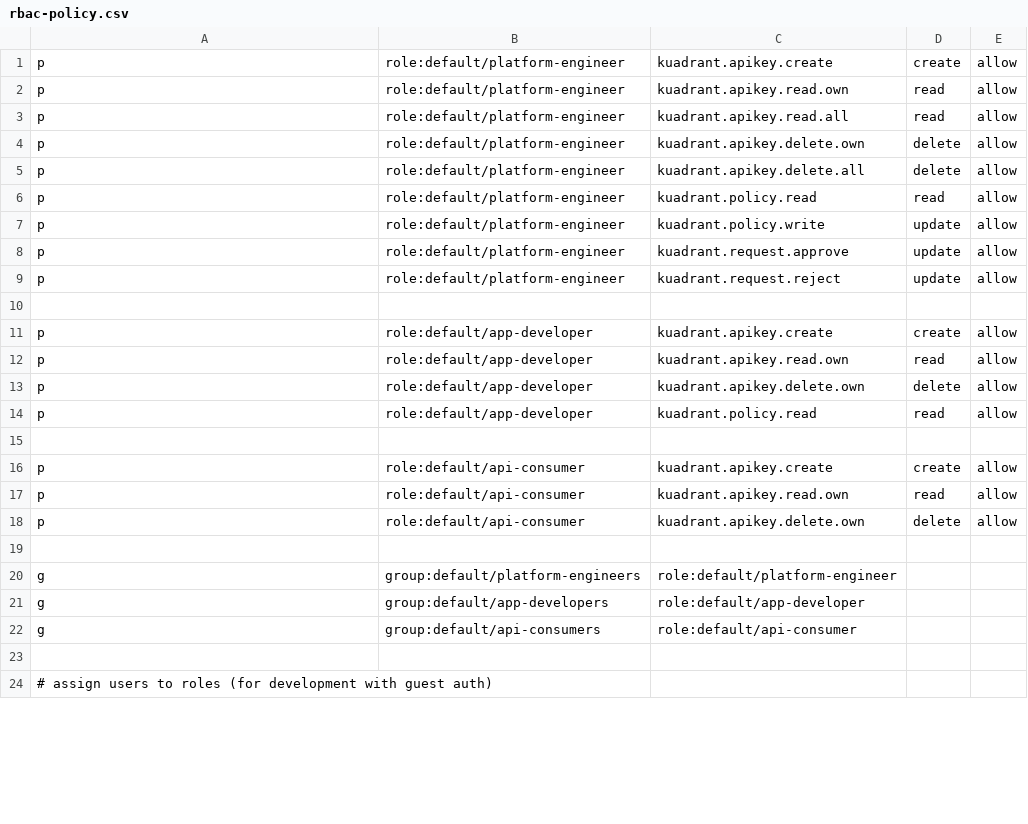
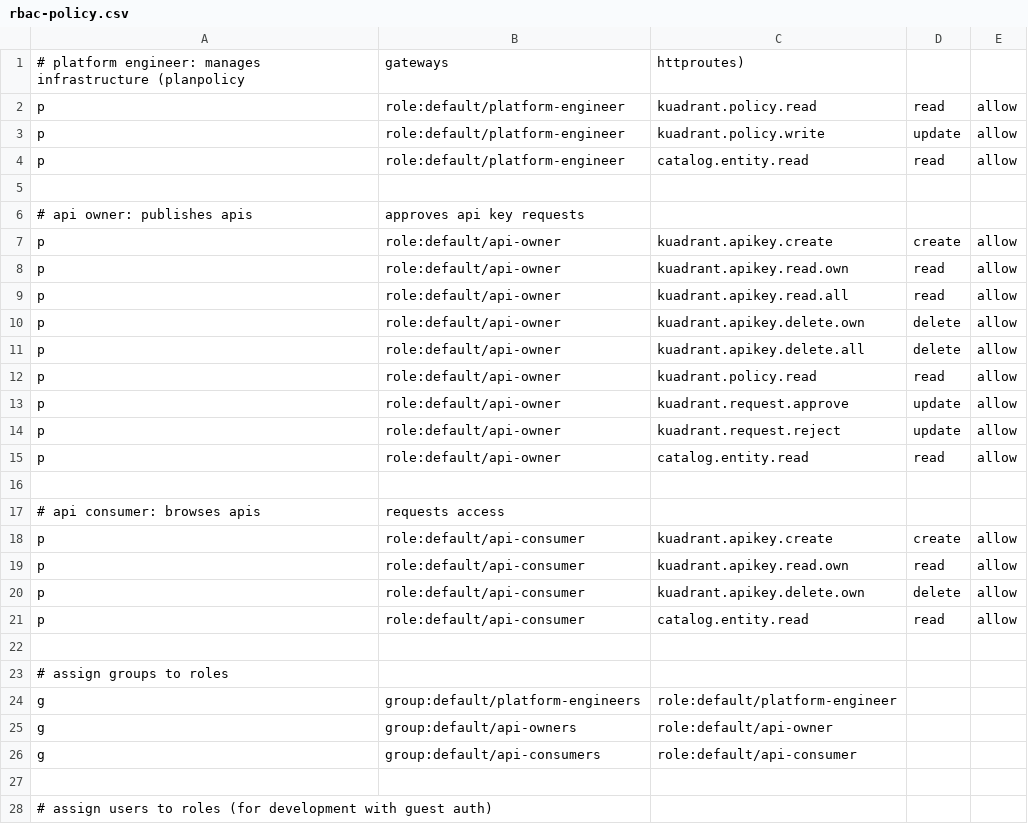
Before and after one commit to Joeyyubo/kuadrant-backstage-plugin, a CSV file: rhdh-config-overlay/rbac-policy.csv, drawn as a sheet; only a part is shown; the diff covers the shown part only.

Commit message:
role changes
Signed-off-by: Jason Madigan <jason@jasonmadigan.com>

```diff
--- a/rhdh-config-overlay/rbac-policy.csv
+++ b/rhdh-config-overlay/rbac-policy.csv
@@ -1,16 +1,18 @@
-p, role:default/platform-engineer, kuadrant.apikey.create, create, allow
-p, role:default/platform-engineer, kuadrant.apikey.read.own, read, allow
-p, role:default/platform-engineer, kuadrant.apikey.read.all, read, allow
-p, role:default/platform-engineer, kuadrant.apikey.delete.own, delete, allow
-p, role:default/platform-engineer, kuadrant.apikey.delete.all, delete, allow
+# platform engineer: manages infrastructure (planpolicy, gateways, httproutes)
 p, role:default/platform-engineer, kuadrant.policy.read, read, allow
 p, role:default/platform-engineer, kuadrant.policy.write, update, allow
-p, role:default/platform-engineer, kuadrant.request.approve, update, allow
-p, role:default/platform-engineer, kuadrant.request.reject, update, allow
+p, role:default/platform-engineer, catalog.entity.read, read, allow
 
-p, role:default/app-developer, kuadrant.apikey.create, create, allow
-p, role:default/app-developer, kuadrant.apikey.read.own, read, allow
-p, role:default/app-developer, kuadrant.apikey.delete.own, delete, allow
-p, role:default/app-developer, kuadrant.policy.read, read, allow
+# api owner: publishes apis, approves api key requests
+p, role:default/api-owner, kuadrant.apikey.create, create, allow
+p, role:default/api-owner, kuadrant.apikey.read.own, read, allow
+p, role:default/api-owner, kuadrant.apikey.read.all, read, allow
+p, role:default/api-owner, kuadrant.apikey.delete.own, delete, allow
+p, role:default/api-owner, kuadrant.apikey.delete.all, delete, allow
+p, role:default/api-owner, kuadrant.policy.read, read, allow
+p, role:default/api-owner, kuadrant.request.approve, update, allow
+p, role:default/api-owner, kuadrant.request.reject, update, allow
+p, role:default/api-owner, catalog.entity.read, read, allow
 
+# api consumer: browses apis, requests access
 p, role:default/api-consumer, kuadrant.apikey.create, create, allow
@@ -18,5 +20,7 @@ p, role:default/api-consumer, kuadrant.apikey.read.own, read, allow
 p, role:default/api-consumer, kuadrant.apikey.delete.own, delete, allow
+p, role:default/api-consumer, catalog.entity.read, read, allow
 
+# assign groups to roles
 g, group:default/platform-engineers, role:default/platform-engineer
-g, group:default/app-developers, role:default/app-developer
+g, group:default/api-owners, role:default/api-owner
 g, group:default/api-consumers, role:default/api-consumer
```
Also changed, not shown: 2 added rows and 2 edited cells elsewhere in this file, 9 other files.
